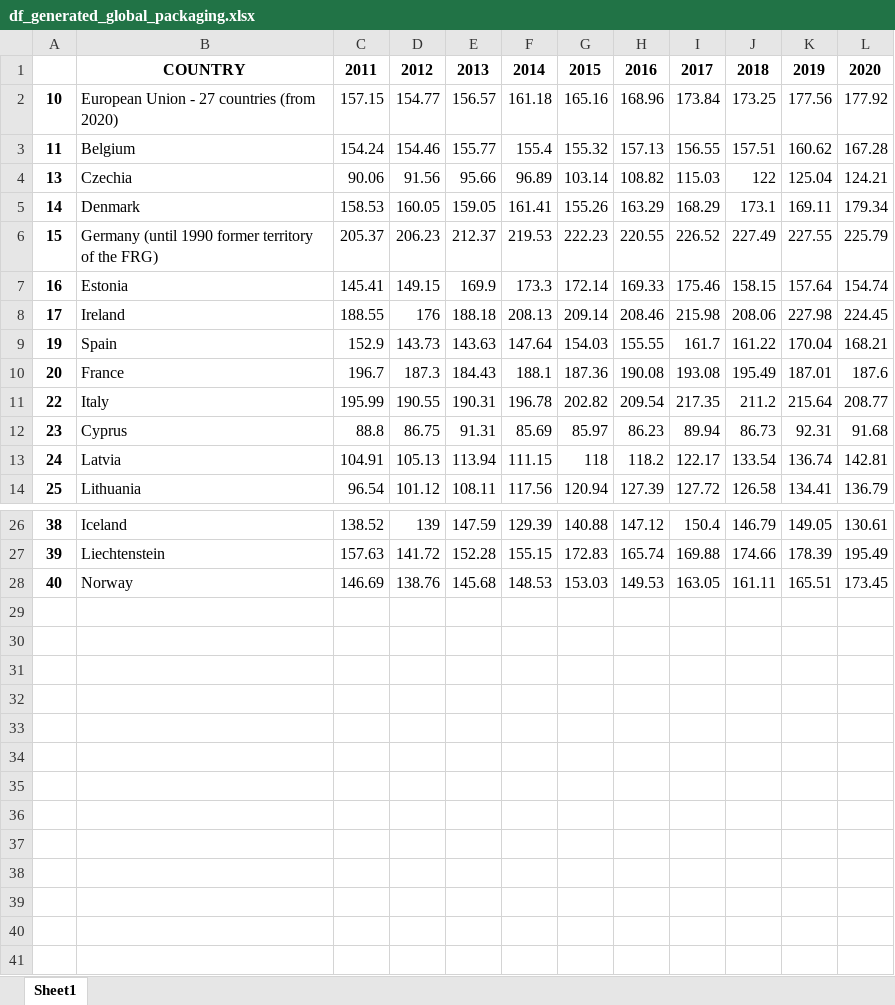
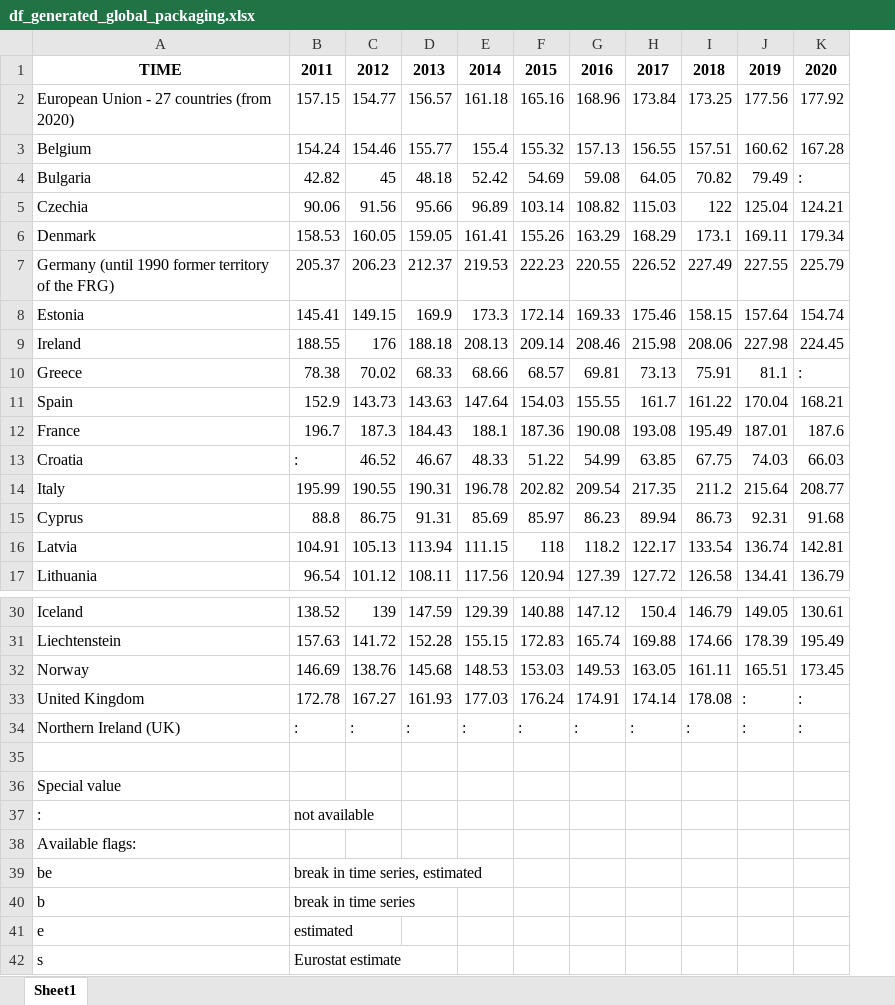
Before and after one commit to LeticiaIruela/Project_V_Waste_Classification, an Excel workbook: datasets/df_generated_global_packaging.xlsx, sheet Sheet1, drawn as a sheet; only a part is shown, gaps mark what is left out; values as stored, in another font and other column widths than the file's, no borders; removed rows and columns are numbered as before the commit, all else as after; the diff covers the shown part only; the diff names each change by its address in the sheet, - before the commit and + after, or states it on an @@ line.

```diff
--- a/datasets/df_generated_global_packaging.xlsx (sheet Sheet1)
+++ b/datasets/df_generated_global_packaging.xlsx (sheet Sheet1)
-column A, rows 2-14: 10 | 11 | 13 | 14 | 15 | 16 | 17 | 19 | 20 | 22 | 23 | 24 | 25; rows 26-28: 38 | 39 | 40
-A1: COUNTRY
+A1: TIME
+row 4: Bulgaria | 42.82 | 45 | 48.18 | 52.42 | 54.69 | 59.08 | 64.05 | 70.82 | 79.49 | :
+row 10: Greece | 78.38 | 70.02 | 68.33 | 68.66 | 68.57 | 69.81 | 73.13 | 75.91 | 81.1 | :
+row 13: Croatia | : | 46.52 | 46.67 | 48.33 | 51.22 | 54.99 | 63.85 | 67.75 | 74.03 | 66.03
+row 33: United Kingdom | 172.78 | 167.27 | 161.93 | 177.03 | 176.24 | 174.91 | 174.14 | 178.08 | : | :
+row 34: Northern Ireland (UK) | : | : | : | : | : | : | : | : | : | :
+row 35: (empty)
+row 36: Special value
+row 37: : | not available
+row 38: Available flags:
+row 39: be | break in time series, estimated
+row 40: b | break in time series
+row 41: e | estimated
+row 42: s | Eurostat estimate
```
Also changed, not shown: 1 added row elsewhere in this sheet, datasets/SP_bins.xlsx, datasets/recy_ratio_europe.xlsx, 41 other files.
